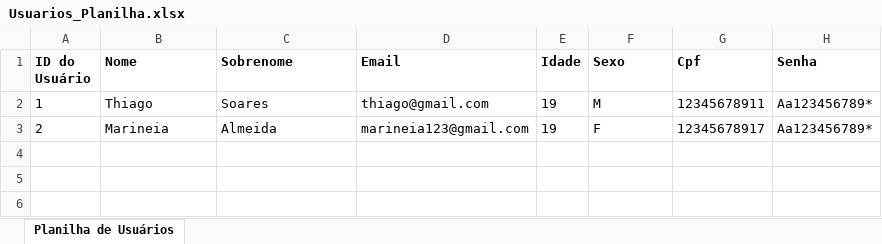
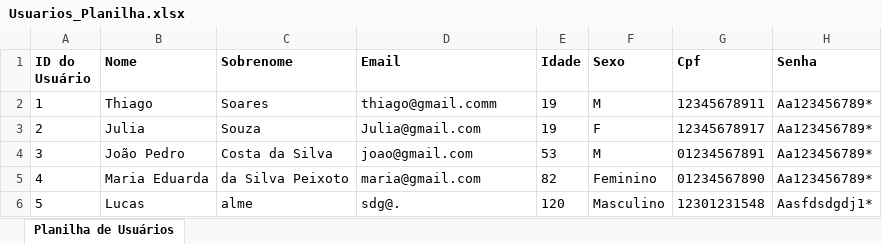
Before and after one commit to ThiagoOlSoa/Sistema_de_Cadastro, an Excel workbook: Usuarios_Planilha.xlsx, sheet Planilha de Usuários, drawn as a sheet; values as stored, in another font and other column widths than the file's, no borders; the diff names each change by its address in the sheet, - before the commit and + after, or states it on an @@ line.

```diff
--- a/Usuarios_Planilha.xlsx (sheet Planilha de Usuários)
+++ b/Usuarios_Planilha.xlsx (sheet Planilha de Usuários)
-D2 (Email): thiago@gmail.com
+D2 (Email): thiago@gmail.comm
-B3 (Nome): Marineia
+B3 (Nome): Julia
-C3 (Sobrenome): Almeida
+C3 (Sobrenome): Souza
-D3 (Email): marineia123@gmail.com
+D3 (Email): Julia@gmail.com
+row 4: 3 | João Pedro | Costa da Silva | joao@gmail.com | 53 | M | 01234567891 | Aa123456789*
+row 5: 4 | Maria Eduarda | da Silva Peixoto | maria@gmail.com | 82 | Feminino | 01234567890 | Aa123456789*
+row 6: 5 | Lucas | alme | sdg@. | 120 | Masculino | 12301231548 | Aasfdsdgdj1*
```
Also changed, not shown: 2 other files.
